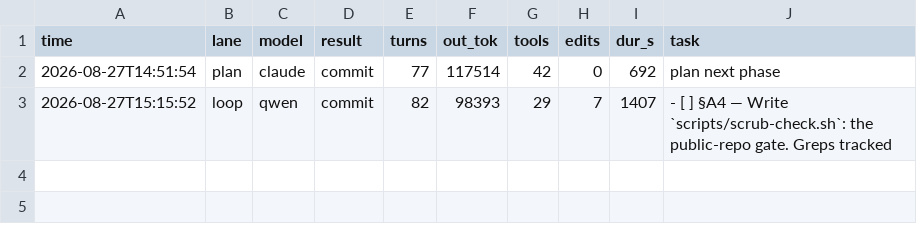
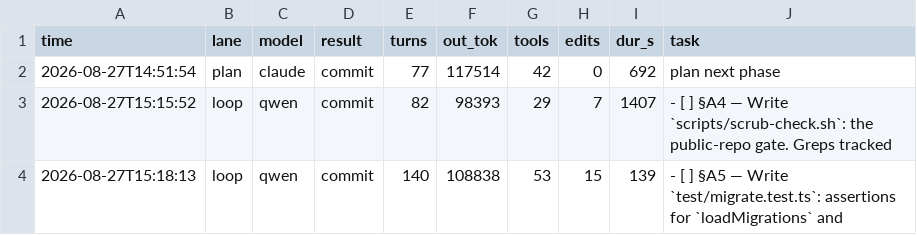
Before and after one commit to HTC-56/workmill, a TSV file: loop-ledger.tsv, drawn as a sheet.

Commit message:
chore(loop): sweep-commit stranded work after task: §A5 — Write `test/migrate.test.ts`: assertions for `loadMigrations` and

```diff
--- a/loop-ledger.tsv
+++ b/loop-ledger.tsv
@@ -3 +3,2 @@ time	lane	model	result	turns	out_tok	tools	edits	dur_s	task
 2026-08-27T15:15:52	loop	qwen	commit	82	98393	29	7	1407	- [ ] §A4 — Write `scripts/scrub-check.sh`: the public-repo gate. Greps tracked
+2026-08-27T15:18:13	loop	qwen	commit	140	108838	53	15	139	- [ ] §A5 — Write `test/migrate.test.ts`: assertions for `loadMigrations` and
```
